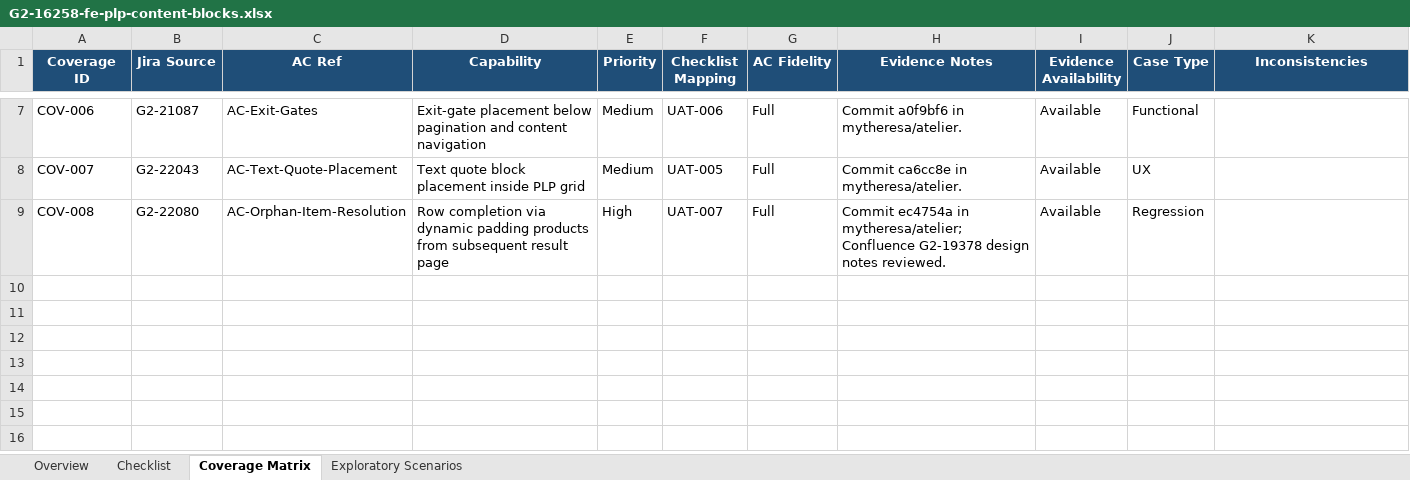
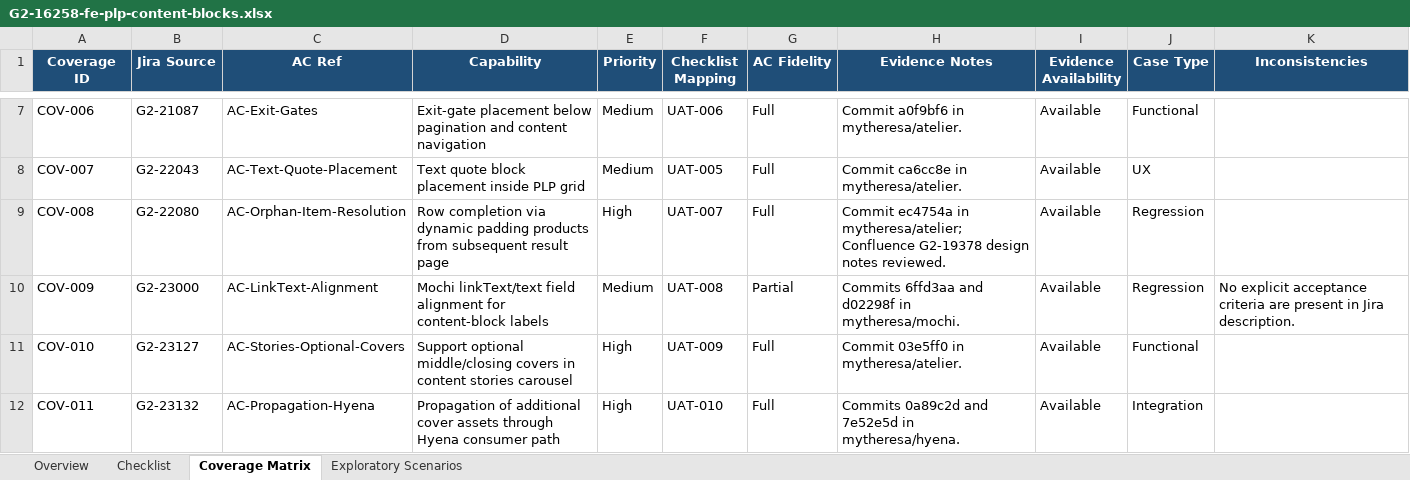
Before and after one commit to mytheresa/porter-uat, an Excel workbook: uat-test-plans-reduced30/G2-16258-fe-plp-content-blocks.xlsx, sheet Coverage Matrix, drawn as a sheet; only a part is shown, gaps mark what is left out; values as stored, in another font and other column widths than the file's, no borders; the diff names each change by its address in the sheet, - before the commit and + after, or states it on an @@ line.

Commit message:
Refactor UAT checklist reduction logic in reduce_test_plans.py to enforce hard coverage constraints and improve scoring methodology
- Updated reduction algorithm to deterministically reduce UAT checklists while preserving at least one checklist check per AC Ref and core case type.
- Introduced scoring system based on priority, fidelity, evidence availability, and case type to determine which checks to drop.
- Enhanced KPI reporting to include detailed metrics on AC coverage and priority reliability before and after reduction.
- Modified output summary format to provide clearer insights into dropped checks and their associated sections.
- Updated multiple Excel files in the reduced test plans directory to reflect changes in the reduction process.

```diff
--- a/uat-test-plans-reduced30/G2-16258-fe-plp-content-blocks.xlsx (sheet Coverage Matrix)
+++ b/uat-test-plans-reduced30/G2-16258-fe-plp-content-blocks.xlsx (sheet Coverage Matrix)
+row 10: COV-009 | G2-23000 | AC-LinkText-Alignment | Mochi linkText/text field alignment for content-block labels | Medium | UAT-008 | Partial | Commits 6ffd3aa and d02298f in mytheresa/mochi. | Available | Regression | No explicit acceptance criteria are present in Jira description.
+row 11: COV-010 | G2-23127 | AC-Stories-Optional-Covers | Support optional middle/closing covers in content stories carousel | High | UAT-009 | Full | Commit 03e5ff0 in mytheresa/atelier. | Available | Functional
+row 12: COV-011 | G2-23132 | AC-Propagation-Hyena | Propagation of additional cover assets through Hyena consumer path | High | UAT-010 | Full | Commits 0a89c2d and 7e52e5d in mytheresa/hyena. | Available | Integration
```
Also changed, not shown: sheet Checklist, sheet Overview, uat-test-plans-reduced30/G2-16176-site-header-set-up.xlsx, uat-test-plans-reduced30/G2-16248-meganav-components-set-up.xlsx, 12 other files.
